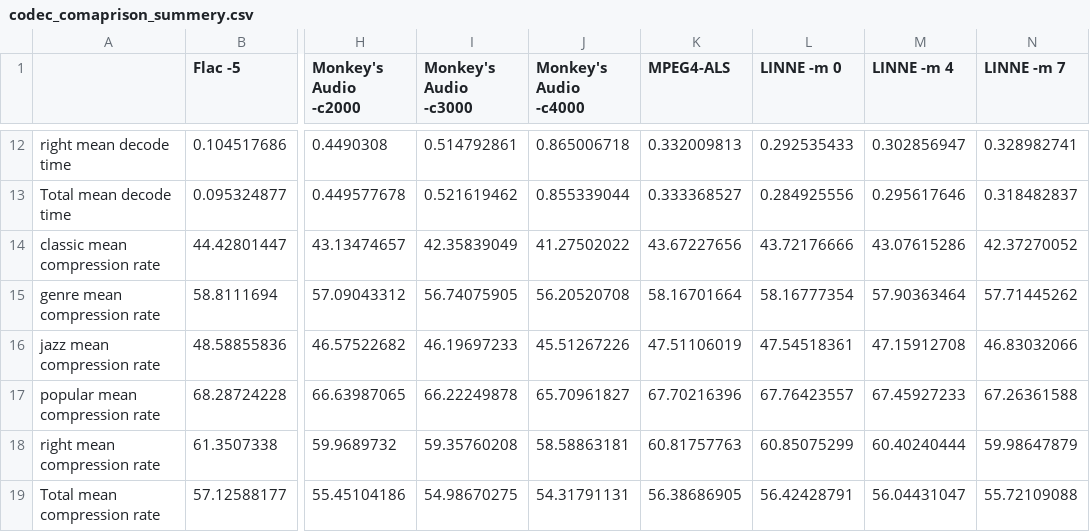
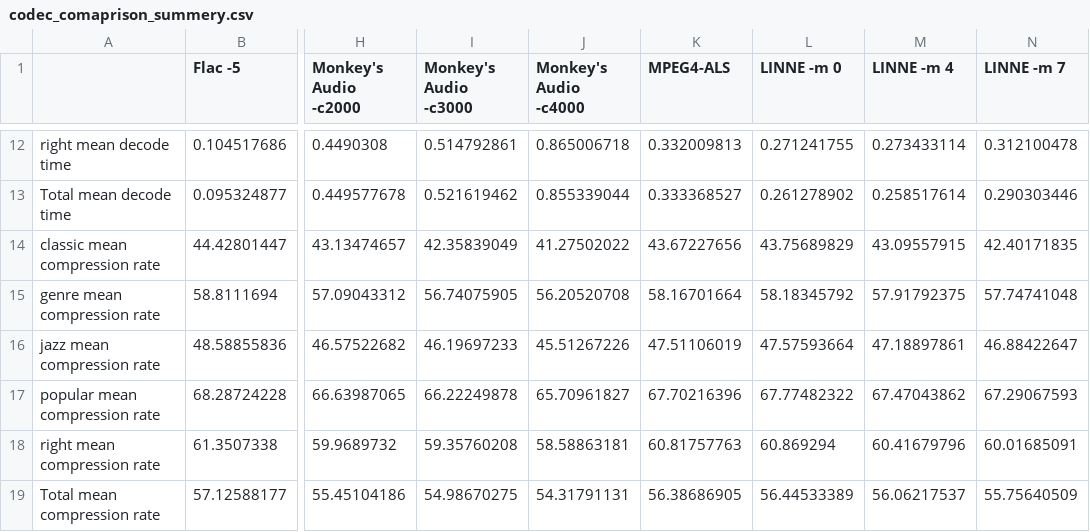
Before and after one commit to aikiriao/LINNE, a CSV file: evaluation/codec_comaprison_summery.csv, drawn as a sheet; only a part is shown, gaps mark what is left out; the diff covers the shown part only; the diff names each change by its address in the sheet, - before the commit and + after, or states it on an @@ line.

```diff
--- a/evaluation/codec_comaprison_summery.csv
+++ b/evaluation/codec_comaprison_summery.csv
-L12 (LINNE -m 0): 0.292535433
+L12 (LINNE -m 0): 0.271241755
-M12 (LINNE -m 4): 0.302856947
+M12 (LINNE -m 4): 0.273433114
-N12 (LINNE -m 7): 0.328982741
+N12 (LINNE -m 7): 0.312100478
-L13 (LINNE -m 0): 0.284925556
+L13 (LINNE -m 0): 0.261278902
-M13 (LINNE -m 4): 0.295617646
+M13 (LINNE -m 4): 0.258517614
-N13 (LINNE -m 7): 0.318482837
+N13 (LINNE -m 7): 0.290303446
-L14 (LINNE -m 0): 43.72176666
+L14 (LINNE -m 0): 43.75689829
-M14 (LINNE -m 4): 43.07615286
+M14 (LINNE -m 4): 43.09557915
-N14 (LINNE -m 7): 42.37270052
+N14 (LINNE -m 7): 42.40171835
-L15 (LINNE -m 0): 58.16777354
+L15 (LINNE -m 0): 58.18345792
-M15 (LINNE -m 4): 57.90363464
+M15 (LINNE -m 4): 57.91792375
-N15 (LINNE -m 7): 57.71445262
+N15 (LINNE -m 7): 57.74741048
-L16 (LINNE -m 0): 47.54518361
+L16 (LINNE -m 0): 47.57593664
-M16 (LINNE -m 4): 47.15912708
+M16 (LINNE -m 4): 47.18897861
-N16 (LINNE -m 7): 46.83032066
+N16 (LINNE -m 7): 46.88422647
-L17 (LINNE -m 0): 67.76423557
+L17 (LINNE -m 0): 67.77482322
-M17 (LINNE -m 4): 67.45927233
+M17 (LINNE -m 4): 67.47043862
-N17 (LINNE -m 7): 67.26361588
+N17 (LINNE -m 7): 67.29067593
-L18 (LINNE -m 0): 60.85075299
+L18 (LINNE -m 0): 60.869294
-M18 (LINNE -m 4): 60.40240444
+M18 (LINNE -m 4): 60.41679796
-N18 (LINNE -m 7): 59.98647879
+N18 (LINNE -m 7): 60.01685091
-L19 (LINNE -m 0): 56.42428791
+L19 (LINNE -m 0): 56.44533389
-M19 (LINNE -m 4): 56.04431047
+M19 (LINNE -m 4): 56.06217537
-N19 (LINNE -m 7): 55.72109088
+N19 (LINNE -m 7): 55.75640509
```
Also changed, not shown: 30 edited cells elsewhere in this file, 1 other file.
